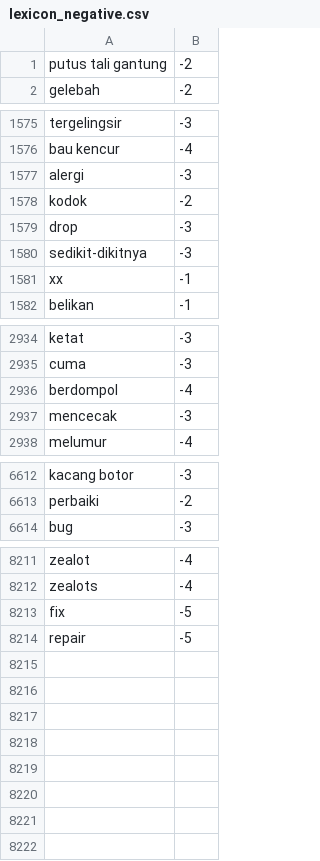
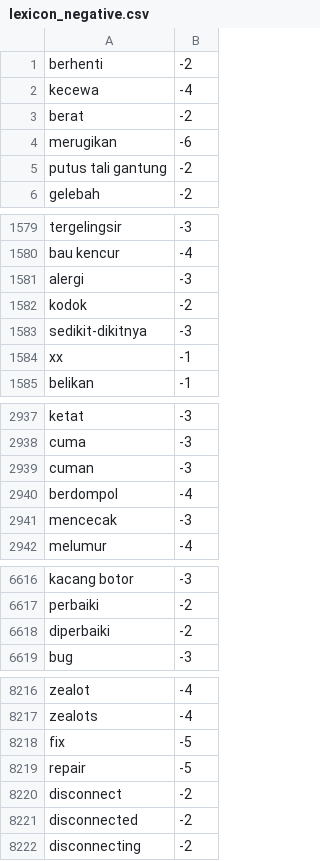
Before and after one commit to rahmanafif/ml_sentiment_analysis, a CSV file: lexicon/lexicon_negative.csv, drawn as a sheet; only a part is shown, gaps mark what is left out; removed rows and columns are numbered as before the commit, all else as after; the diff names each change by its address in the sheet, - before the commit and + after, or states it on an @@ line.

```diff
--- a/lexicon/lexicon_negative.csv
+++ b/lexicon/lexicon_negative.csv
+row 1: berhenti | -2
+row 2: kecewa | -4
+row 3: berat | -2
+row 4: merugikan | -6
-row 1579: drop | -3
+row 2939: cuman | -3
+row 6618: diperbaiki | -2
+row 8220: disconnect | -2
+row 8221: disconnected | -2
+row 8222: disconnecting | -2
```
Also changed, not shown: lexicon/lexicon_positive.csv.
